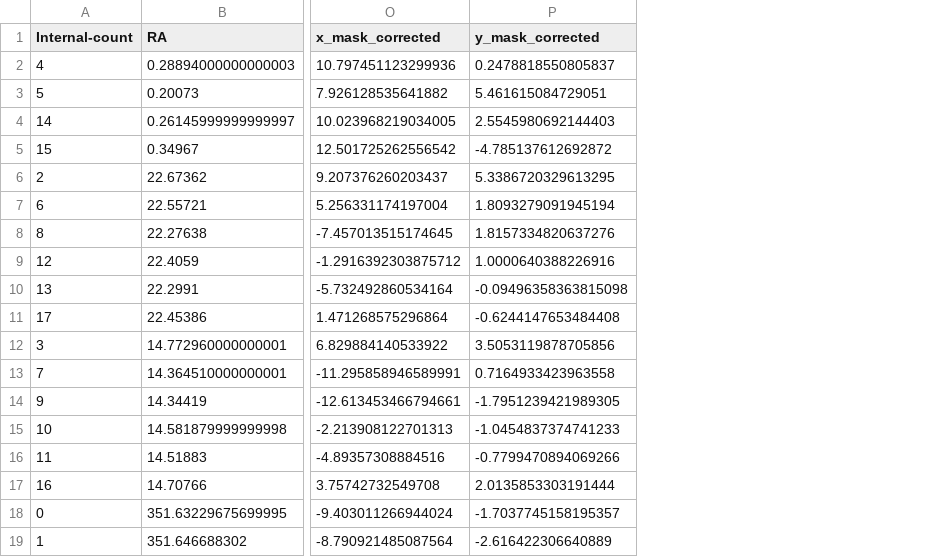
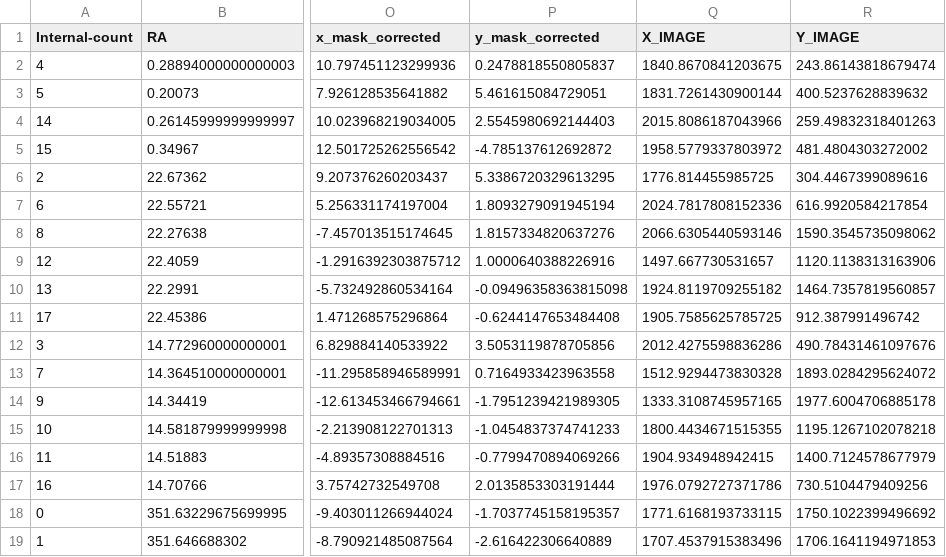
Before and after one commit to vpicouet/FireBallPipe, a CSV file: Calibration/Targets/2022/targets_QSO.csv, drawn as a sheet; only a part is shown, gaps mark what is left out; the diff names each change by its address in the sheet, - before the commit and + after, or states it on an @@ line.

```diff
--- a/Calibration/Targets/2022/targets_QSO.csv
+++ b/Calibration/Targets/2022/targets_QSO.csv
+column Q (X_IMAGE), rows 2-19: 1840.8670841203675 | 1831.7261430900144 | 2015.8086187043966 | 1958.5779337803972 | 1776.814455985725 | 2024.7817808152336 | 2066.6305440593146 | 1497.667730531657 | 1924.8119709255182 | 1905.7585625785725 | 2012.4275598836286 | 1512.9294473830328 | 1333.3108745957165 | 1800.4434671515355 | 1904.934948942415 | 1976.0792727371786 | 1771.6168193733115 | 1707.4537915383496
+column R (Y_IMAGE), rows 2-19: 243.86143818679474 | 400.5237628839632 | 259.49832318401263 | 481.4804303272002 | 304.4467399089616 | 616.9920584217854 | 1590.3545735098062 | 1120.1138313163906 | 1464.7357819560857 | 912.387991496742 | 490.78431461097676 | 1893.0284295624072 | 1977.6004706885178 | 1195.1267102078218 | 1400.7124578677979 | 730.5104479409256 | 1750.1022399496692 | 1706.1641194971853
```
Also changed, not shown: Calibration/Targets/2022/targets_F1.csv, Calibration/Targets/2022/targets_F2.csv, 15 other files.
